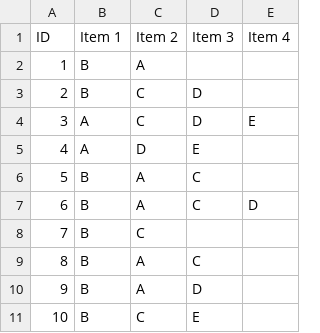
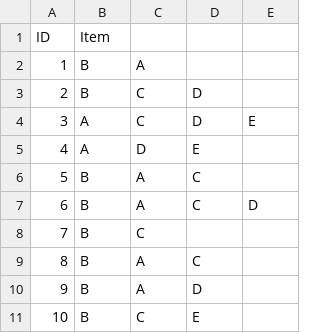
Before and after one commit to Mao2003/Mao2003, a CSV file: test.csv, drawn as a sheet.

Commit message:
Update test.csv

```diff
--- a/test.csv
+++ b/test.csv
@@ -1,2 +1,2 @@
-"ID","Item 1","Item 2","Item 3","Item 4"
+"ID","Item"
 "1","B","A","",""
```
